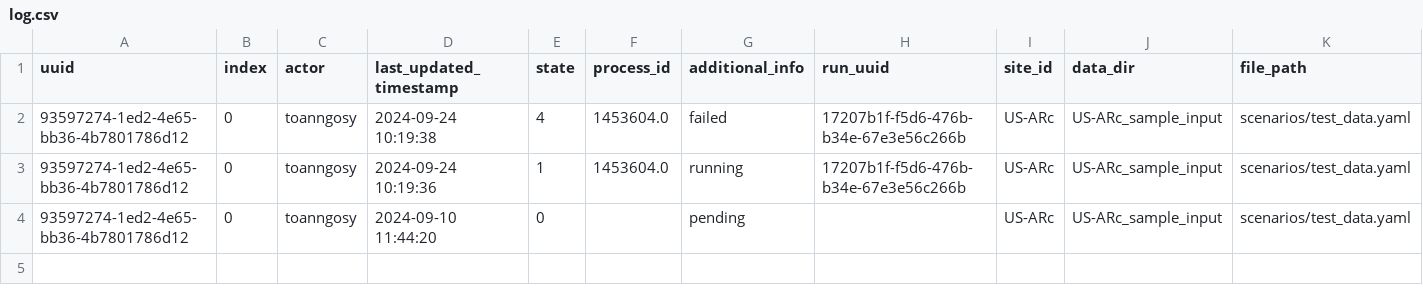
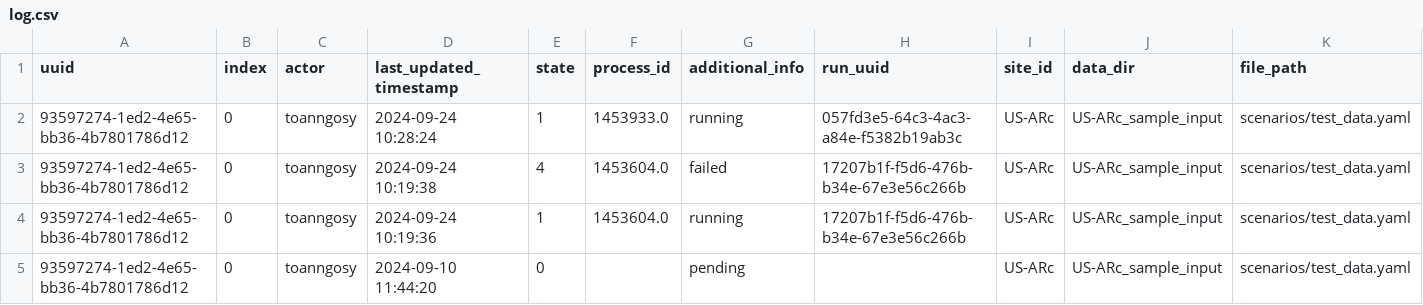
Before and after one commit to toanngosy/test_workflow, a CSV file: report/server/rocky/log.csv, drawn as a sheet; the diff names each change by its address in the sheet, - before the commit and + after, or states it on an @@ line.

Commit message:
switch to running for run uuid 93597274-1ed2-4e65-bb36-4b7801786d12-0 at rocky

```diff
--- a/report/server/rocky/log.csv
+++ b/report/server/rocky/log.csv
+row 2: 93597274-1ed2-4e65-bb36-4b7801786d12 | 0 | toanngosy | 2024-09-24 10:28:24 | 1 | 1453933.0 | running | 057fd3e5-64c3-4ac3-a84e-f5382b19ab3c | US-ARc | US-ARc_sample_input | scenarios/test_data.yaml
```
